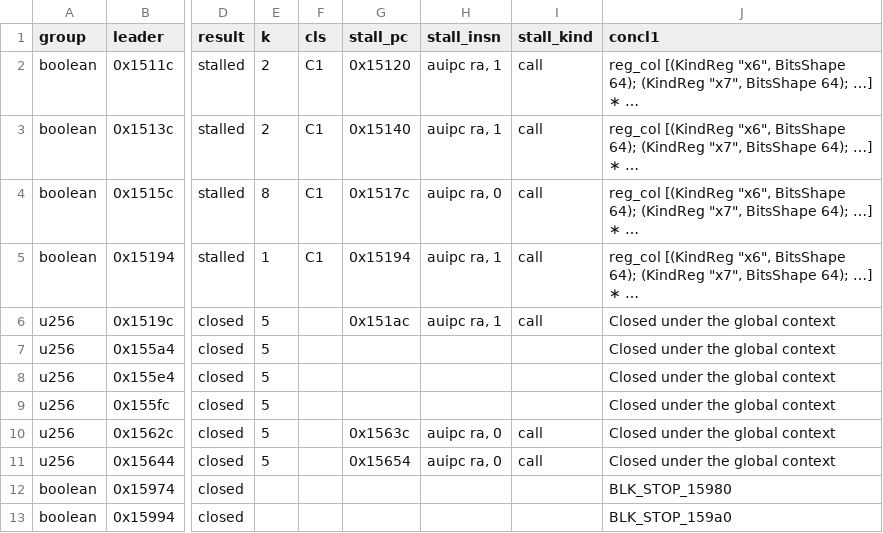
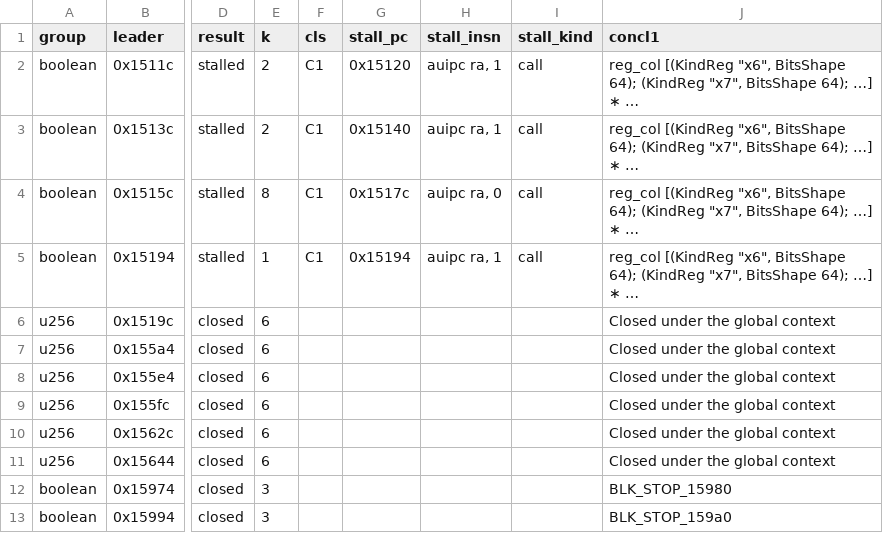
Before and after one commit to codygunton/zesislar, a CSV file: ZesuSsz/Evidence/det/blocks/boolean_u256_call/callers12_A.csv, drawn as a sheet; only a part is shown, gaps mark what is left out; the diff names each change by its address in the sheet, - before the commit and + after, or states it on an @@ line.

Commit message:
Normalize caller table lines and clear closed residual fields

```diff
--- a/ZesuSsz/Evidence/det/blocks/boolean_u256_call/callers12_A.csv
+++ b/ZesuSsz/Evidence/det/blocks/boolean_u256_call/callers12_A.csv
-E6:E11 (k): 5
+E6:E11 (k): 6
-G6 (stall_pc): 0x151ac
+G6 (stall_pc): (empty)
-H6 (stall_insn): auipc ra, 1
+H6 (stall_insn): (empty)
-I6 (stall_kind): call
+I6 (stall_kind): (empty)
-G10 (stall_pc): 0x1563c
+G10 (stall_pc): (empty)
-H10:H11 (stall_insn): auipc ra, 0
+H10:H11 (stall_insn): (empty)
-I10:I11 (stall_kind): call
+I10:I11 (stall_kind): (empty)
-G11 (stall_pc): 0x15654
+G11 (stall_pc): (empty)
-E12:E13 (k): (empty)
+E12:E13 (k): 3
```
